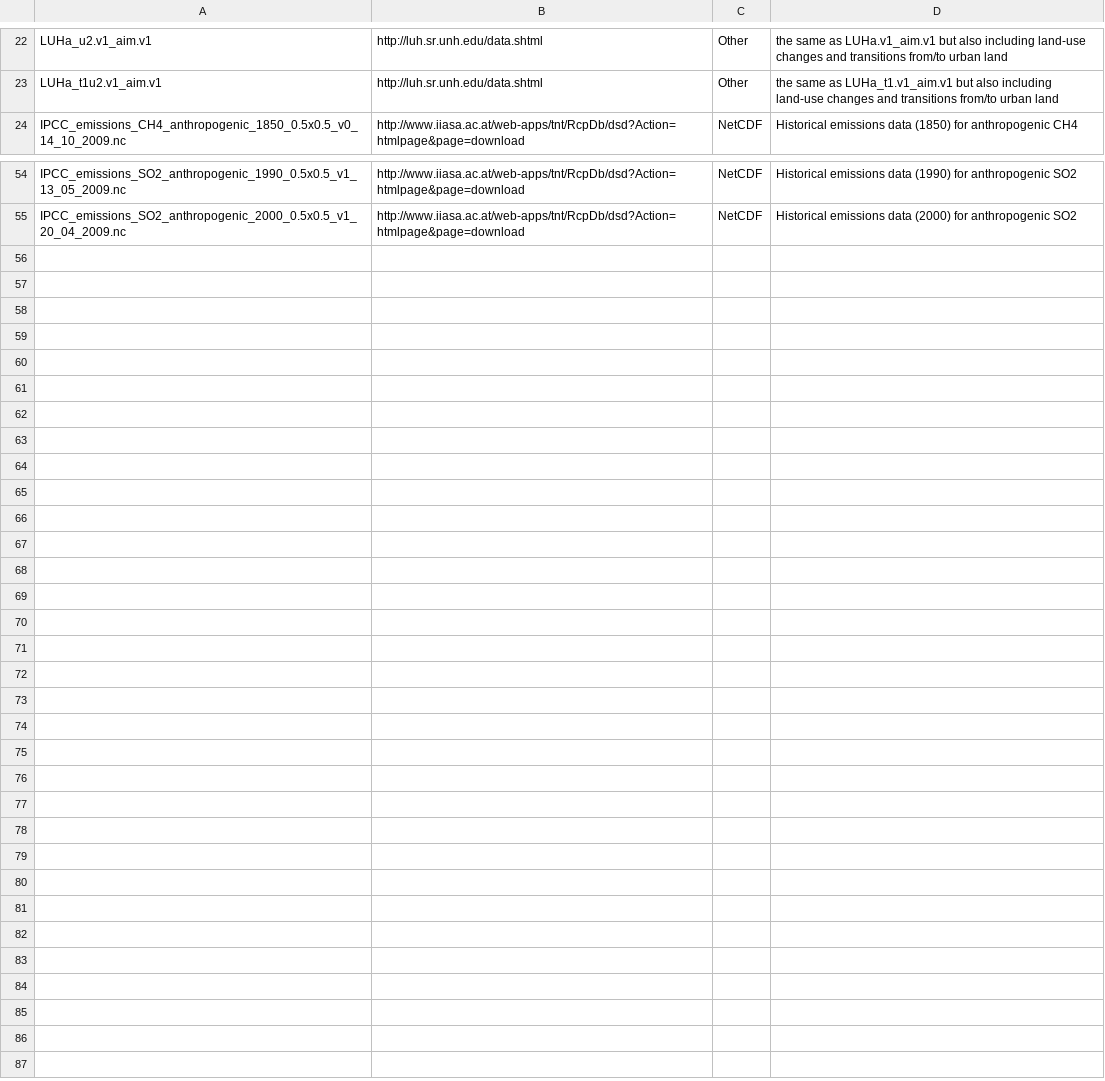
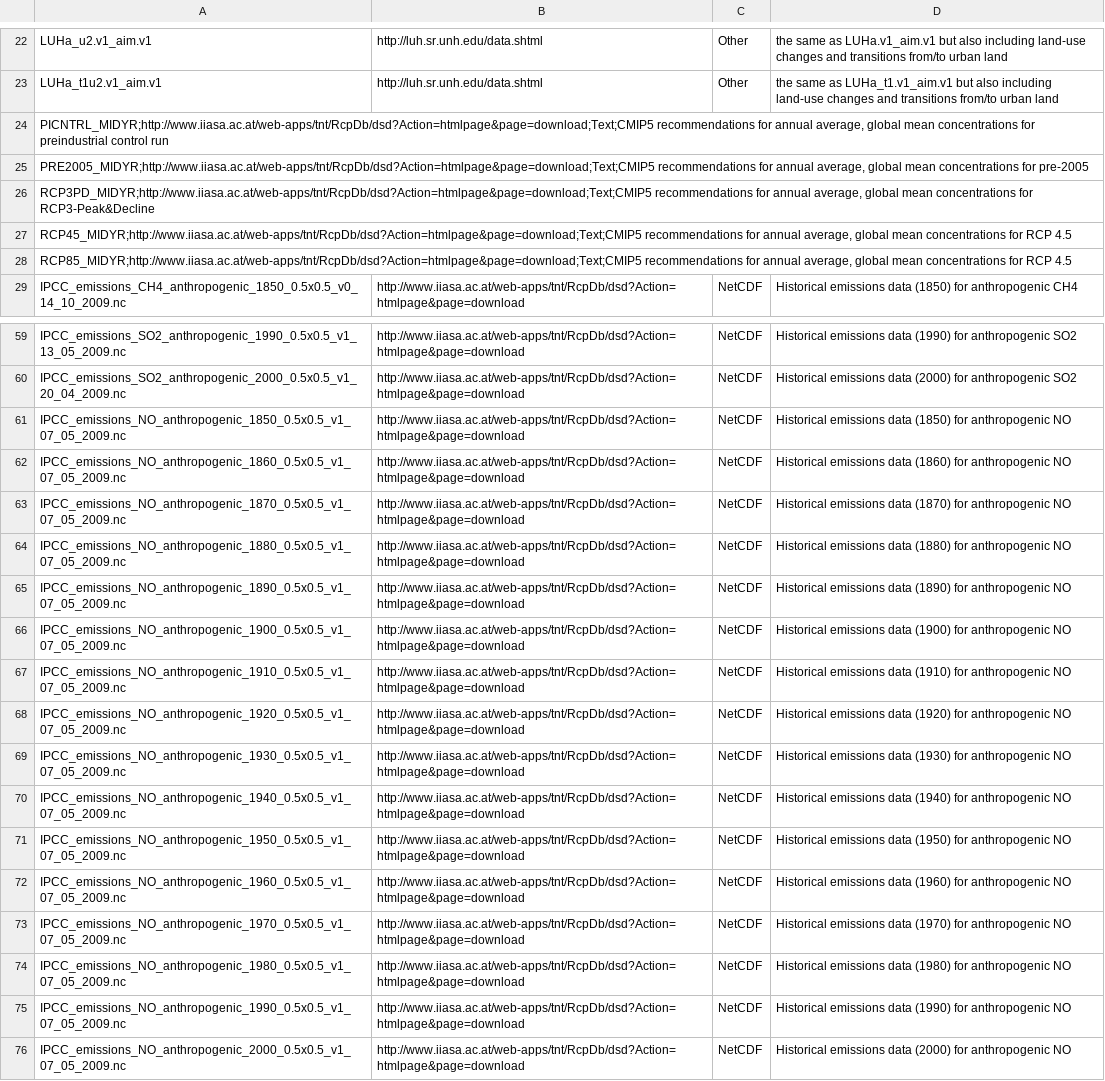
Before and after one commit to cedadev/cmip5q, a CSV file: cmip5q/cmip5q/data/References/Files_CSV.csv, drawn as a sheet; only a part is shown, gaps mark what is left out; the diff covers the shown part only.

Commit message:
Added extra file and variable info re: NOx and RCP
git-svn-id: http://proj.badc.rl.ac.uk/svn/metafor/cmip5q/trunk@1228 4926d154-5f4e-0410-ae62-53d2c911a6ca

```diff
--- a/cmip5q/cmip5q/data/References/Files_CSV.csv
+++ b/cmip5q/cmip5q/data/References/Files_CSV.csv
@@ -23,2 +23,7 @@ LUHa_u2.v1_aim.v1;http://luh.sr.unh.edu/data.shtml;Other;the same as LUHa.v1_aim
 LUHa_t1u2.v1_aim.v1;http://luh.sr.unh.edu/data.shtml;Other;the same as LUHa_t1.v1_aim.v1 but also including land-use changes and transitions from/to urban land
+"PICNTRL_MIDYR;http://www.iiasa.ac.at/web-apps/tnt/RcpDb/dsd?Action=htmlpage&page=download;Text;CMIP5 recommendations for annual average, global mean concentrations for preindustrial control run"
+"PRE2005_MIDYR;http://www.iiasa.ac.at/web-apps/tnt/RcpDb/dsd?Action=htmlpage&page=download;Text;CMIP5 recommendations for annual average, global mean concentrations for pre-2005"
+"RCP3PD_MIDYR;http://www.iiasa.ac.at/web-apps/tnt/RcpDb/dsd?Action=htmlpage&page=download;Text;CMIP5 recommendations for annual average, global mean concentrations for RCP3-Peak&Decline"
+"RCP45_MIDYR;http://www.iiasa.ac.at/web-apps/tnt/RcpDb/dsd?Action=htmlpage&page=download;Text;CMIP5 recommendations for annual average, global mean concentrations for RCP 4.5"
+"RCP85_MIDYR;http://www.iiasa.ac.at/web-apps/tnt/RcpDb/dsd?Action=htmlpage&page=download;Text;CMIP5 recommendations for annual average, global mean concentrations for RCP 4.5"
 IPCC_emissions_CH4_anthropogenic_1850_0.5x0.5_v0_14_10_2009.nc;http://www.iiasa.ac.at/web-apps/tnt/RcpDb/dsd?Action=htmlpage&page=download;NetCDF;Historical emissions data (1850) for anthropogenic CH4
@@ -55 +60,17 @@ IPCC_emissions_SO2_anthropogenic_1990_0.5x0.5_v1_13_05_2009.nc;http://www.iiasa.
 IPCC_emissions_SO2_anthropogenic_2000_0.5x0.5_v1_20_04_2009.nc;http://www.iiasa.ac.at/web-apps/tnt/RcpDb/dsd?Action=htmlpage&page=download;NetCDF;Historical emissions data (2000) for anthropogenic SO2
+IPCC_emissions_NO_anthropogenic_1850_0.5x0.5_v1_07_05_2009.nc;http://www.iiasa.ac.at/web-apps/tnt/RcpDb/dsd?Action=htmlpage&page=download;NetCDF;Historical emissions data (1850) for anthropogenic NO
+IPCC_emissions_NO_anthropogenic_1860_0.5x0.5_v1_07_05_2009.nc;http://www.iiasa.ac.at/web-apps/tnt/RcpDb/dsd?Action=htmlpage&page=download;NetCDF;Historical emissions data (1860) for anthropogenic NO
+IPCC_emissions_NO_anthropogenic_1870_0.5x0.5_v1_07_05_2009.nc;http://www.iiasa.ac.at/web-apps/tnt/RcpDb/dsd?Action=htmlpage&page=download;NetCDF;Historical emissions data (1870) for anthropogenic NO
+IPCC_emissions_NO_anthropogenic_1880_0.5x0.5_v1_07_05_2009.nc;http://www.iiasa.ac.at/web-apps/tnt/RcpDb/dsd?Action=htmlpage&page=download;NetCDF;Historical emissions data (1880) for anthropogenic NO
+IPCC_emissions_NO_anthropogenic_1890_0.5x0.5_v1_07_05_2009.nc;http://www.iiasa.ac.at/web-apps/tnt/RcpDb/dsd?Action=htmlpage&page=download;NetCDF;Historical emissions data (1890) for anthropogenic NO
+IPCC_emissions_NO_anthropogenic_1900_0.5x0.5_v1_07_05_2009.nc;http://www.iiasa.ac.at/web-apps/tnt/RcpDb/dsd?Action=htmlpage&page=download;NetCDF;Historical emissions data (1900) for anthropogenic NO
+IPCC_emissions_NO_anthropogenic_1910_0.5x0.5_v1_07_05_2009.nc;http://www.iiasa.ac.at/web-apps/tnt/RcpDb/dsd?Action=htmlpage&page=download;NetCDF;Historical emissions data (1910) for anthropogenic NO
+IPCC_emissions_NO_anthropogenic_1920_0.5x0.5_v1_07_05_2009.nc;http://www.iiasa.ac.at/web-apps/tnt/RcpDb/dsd?Action=htmlpage&page=download;NetCDF;Historical emissions data (1920) for anthropogenic NO
+IPCC_emissions_NO_anthropogenic_1930_0.5x0.5_v1_07_05_2009.nc;http://www.iiasa.ac.at/web-apps/tnt/RcpDb/dsd?Action=htmlpage&page=download;NetCDF;Historical emissions data (1930) for anthropogenic NO
+IPCC_emissions_NO_anthropogenic_1940_0.5x0.5_v1_07_05_2009.nc;http://www.iiasa.ac.at/web-apps/tnt/RcpDb/dsd?Action=htmlpage&page=download;NetCDF;Historical emissions data (1940) for anthropogenic NO
+IPCC_emissions_NO_anthropogenic_1950_0.5x0.5_v1_07_05_2009.nc;http://www.iiasa.ac.at/web-apps/tnt/RcpDb/dsd?Action=htmlpage&page=download;NetCDF;Historical emissions data (1950) for anthropogenic NO
+IPCC_emissions_NO_anthropogenic_1960_0.5x0.5_v1_07_05_2009.nc;http://www.iiasa.ac.at/web-apps/tnt/RcpDb/dsd?Action=htmlpage&page=download;NetCDF;Historical emissions data (1960) for anthropogenic NO
+IPCC_emissions_NO_anthropogenic_1970_0.5x0.5_v1_07_05_2009.nc;http://www.iiasa.ac.at/web-apps/tnt/RcpDb/dsd?Action=htmlpage&page=download;NetCDF;Historical emissions data (1970) for anthropogenic NO
+IPCC_emissions_NO_anthropogenic_1980_0.5x0.5_v1_07_05_2009.nc;http://www.iiasa.ac.at/web-apps/tnt/RcpDb/dsd?Action=htmlpage&page=download;NetCDF;Historical emissions data (1980) for anthropogenic NO
+IPCC_emissions_NO_anthropogenic_1990_0.5x0.5_v1_07_05_2009.nc;http://www.iiasa.ac.at/web-apps/tnt/RcpDb/dsd?Action=htmlpage&page=download;NetCDF;Historical emissions data (1990) for anthropogenic NO
+IPCC_emissions_NO_anthropogenic_2000_0.5x0.5_v1_07_05_2009.nc;http://www.iiasa.ac.at/web-apps/tnt/RcpDb/dsd?Action=htmlpage&page=download;NetCDF;Historical emissions data (2000) for anthropogenic NO
```
Also changed, not shown: 16 edited cells elsewhere in this file, 1 other file.
